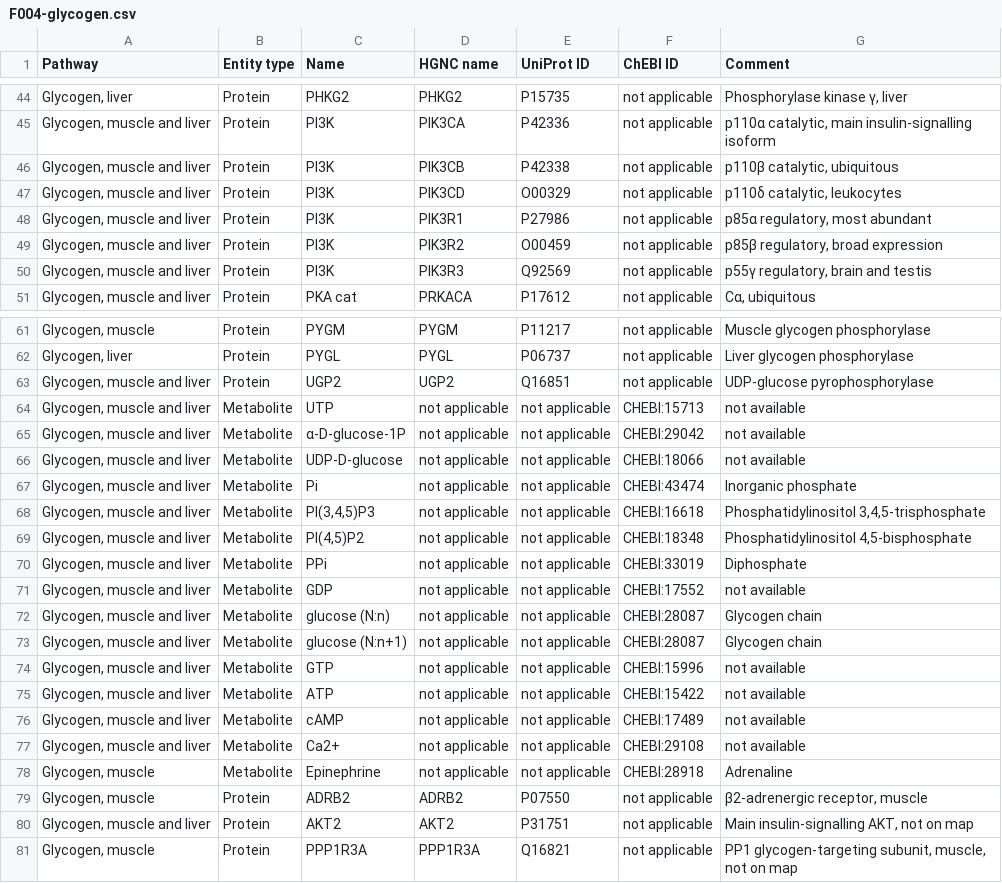
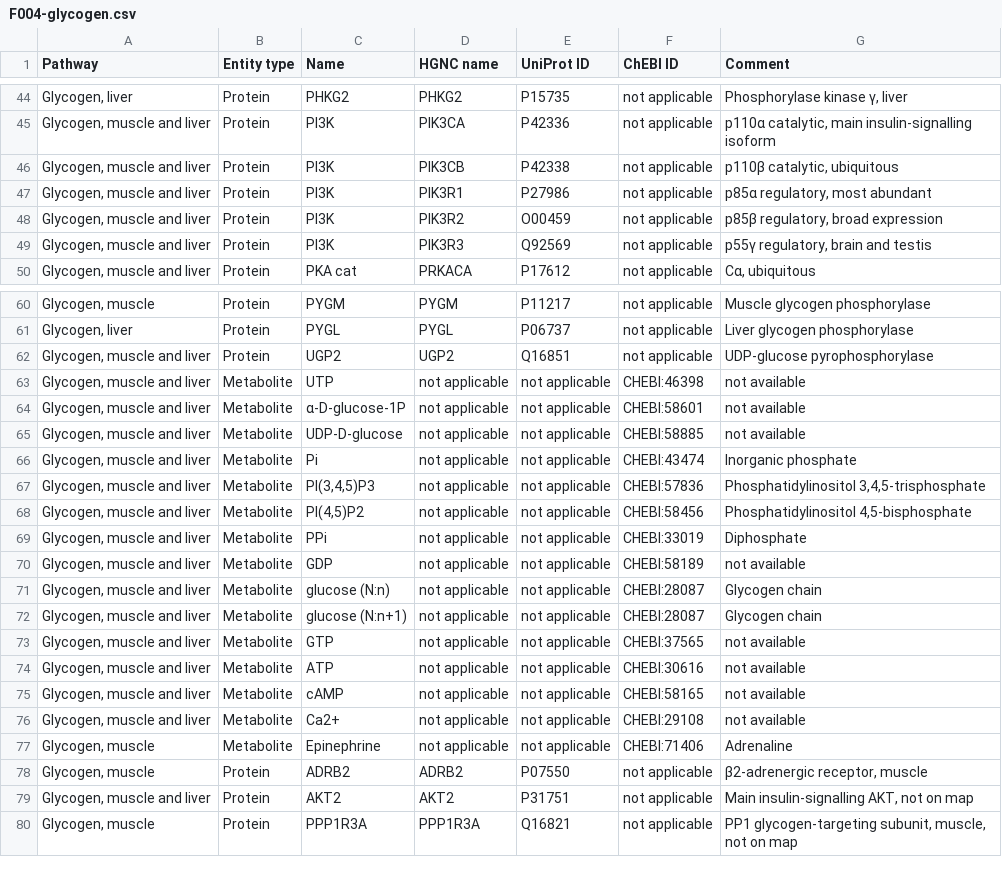
Before and after one commit to metabolismregulation/metabolismregulation.github.io, a CSV file: downloads/F004-glycogen.csv, drawn as a sheet; only a part is shown, gaps mark what is left out.

```diff
--- a/downloads/F004-glycogen.csv
+++ b/downloads/F004-glycogen.csv
@@ -46,3 +46,2 @@
 "Glycogen, muscle and liver",Protein,PI3K,PIK3CB,P42338,not applicable,"p110β catalytic, ubiquitous"
-"Glycogen, muscle and liver",Protein,PI3K,PIK3CD,O00329,not applicable,"p110δ catalytic, leukocytes"
 "Glycogen, muscle and liver",Protein,PI3K,PIK3R1,P27986,not applicable,"p85α regulatory, most abundant"
@@ -63,17 +62,17 @@
 "Glycogen, muscle and liver",Protein,UGP2,UGP2,Q16851,not applicable,UDP-glucose pyrophosphorylase
-"Glycogen, muscle and liver",Metabolite,UTP,not applicable,not applicable,CHEBI:15713,not available
-"Glycogen, muscle and liver",Metabolite,α-D-glucose-1P,not applicable,not applicable,CHEBI:29042,not available
-"Glycogen, muscle and liver",Metabolite,UDP-D-glucose,not applicable,not applicable,CHEBI:18066,not available
+"Glycogen, muscle and liver",Metabolite,UTP,not applicable,not applicable,CHEBI:46398,not available
+"Glycogen, muscle and liver",Metabolite,α-D-glucose-1P,not applicable,not applicable,CHEBI:58601,not available
+"Glycogen, muscle and liver",Metabolite,UDP-D-glucose,not applicable,not applicable,CHEBI:58885,not available
 "Glycogen, muscle and liver",Metabolite,Pi,not applicable,not applicable,CHEBI:43474,Inorganic phosphate
-"Glycogen, muscle and liver",Metabolite,"PI(3,4,5)P3",not applicable,not applicable,CHEBI:16618,"Phosphatidylinositol 3,4,5-trisphosphate"
-"Glycogen, muscle and liver",Metabolite,"PI(4,5)P2",not applicable,not applicable,CHEBI:18348,"Phosphatidylinositol 4,5-bisphosphate"
+"Glycogen, muscle and liver",Metabolite,"PI(3,4,5)P3",not applicable,not applicable,CHEBI:57836,"Phosphatidylinositol 3,4,5-trisphosphate"
+"Glycogen, muscle and liver",Metabolite,"PI(4,5)P2",not applicable,not applicable,CHEBI:58456,"Phosphatidylinositol 4,5-bisphosphate"
 "Glycogen, muscle and liver",Metabolite,PPi,not applicable,not applicable,CHEBI:33019,Diphosphate
-"Glycogen, muscle and liver",Metabolite,GDP,not applicable,not applicable,CHEBI:17552,not available
+"Glycogen, muscle and liver",Metabolite,GDP,not applicable,not applicable,CHEBI:58189,not available
 "Glycogen, muscle and liver",Metabolite,glucose (N:n),not applicable,not applicable,CHEBI:28087,Glycogen chain
 "Glycogen, muscle and liver",Metabolite,glucose (N:n+1),not applicable,not applicable,CHEBI:28087,Glycogen chain
-"Glycogen, muscle and liver",Metabolite,GTP,not applicable,not applicable,CHEBI:15996,not available
-"Glycogen, muscle and liver",Metabolite,ATP,not applicable,not applicable,CHEBI:15422,not available
-"Glycogen, muscle and liver",Metabolite,cAMP,not applicable,not applicable,CHEBI:17489,not available
+"Glycogen, muscle and liver",Metabolite,GTP,not applicable,not applicable,CHEBI:37565,not available
+"Glycogen, muscle and liver",Metabolite,ATP,not applicable,not applicable,CHEBI:30616,not available
+"Glycogen, muscle and liver",Metabolite,cAMP,not applicable,not applicable,CHEBI:58165,not available
 "Glycogen, muscle and liver",Metabolite,Ca2+,not applicable,not applicable,CHEBI:29108,not available
-"Glycogen, muscle",Metabolite,Epinephrine,not applicable,not applicable,CHEBI:28918,Adrenaline
+"Glycogen, muscle",Metabolite,Epinephrine,not applicable,not applicable,CHEBI:71406,Adrenaline
 "Glycogen, muscle",Protein,ADRB2,ADRB2,P07550,not applicable,"β2-adrenergic receptor, muscle"
```
Also changed, not shown: downloads/F002-eicosanoids.csv, downloads/F008-enos.csv, 40 other files.
